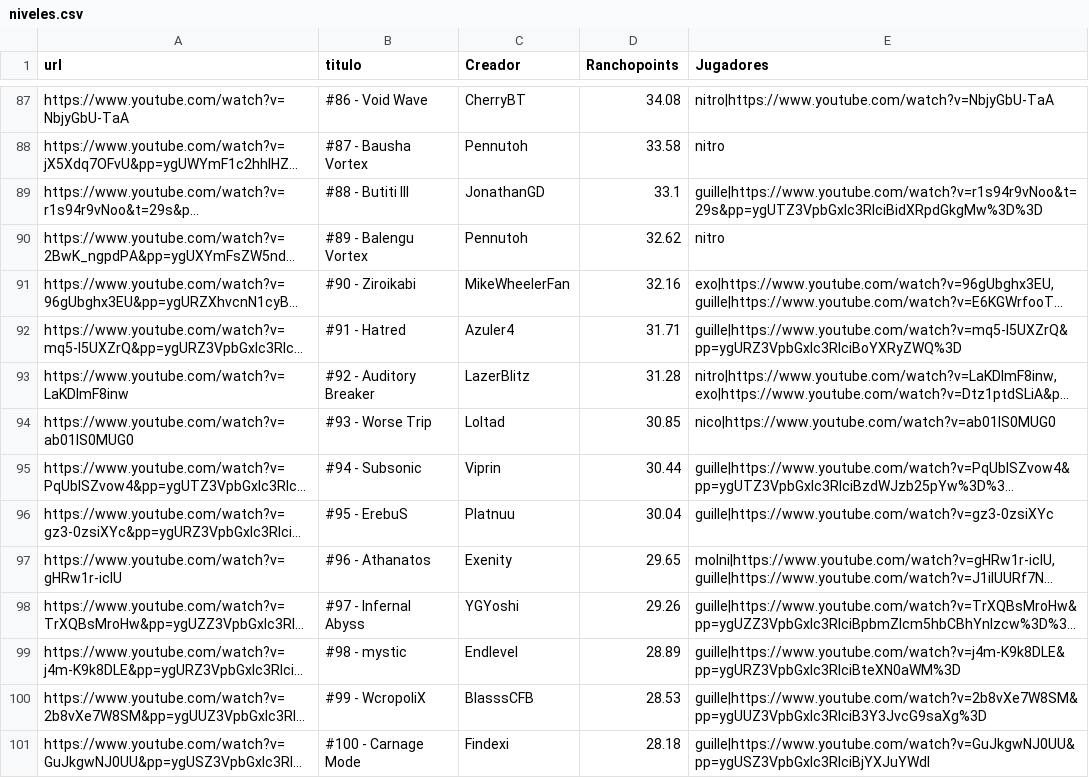
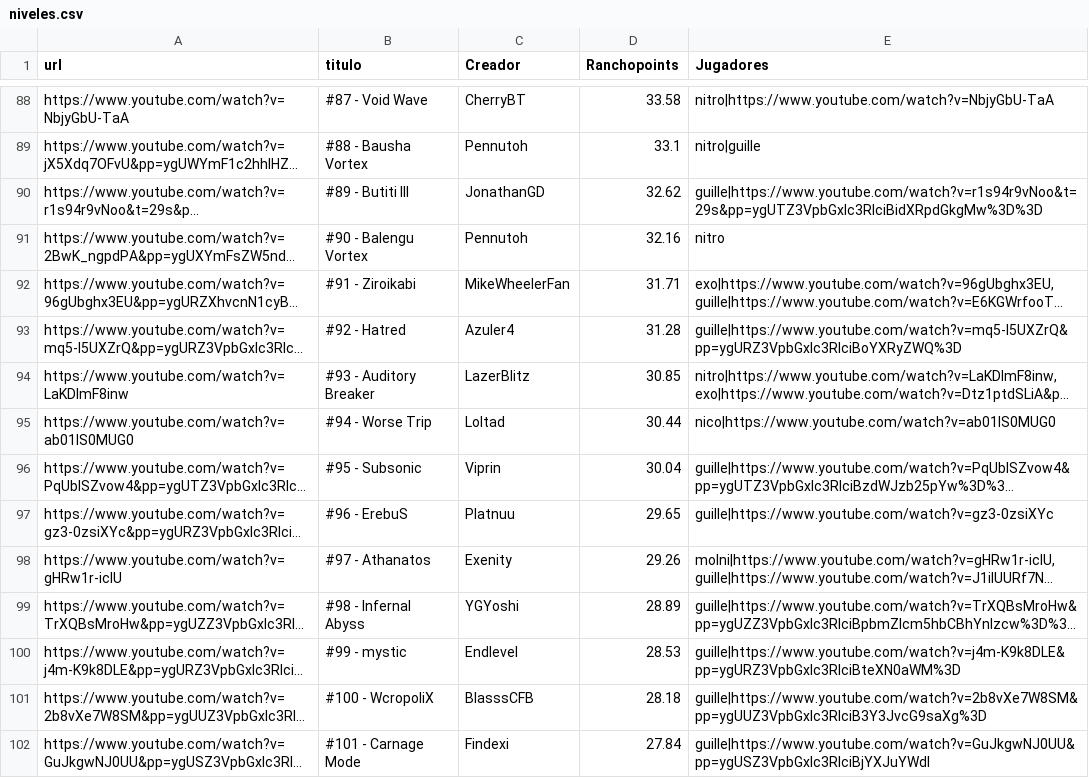
Before and after one commit to Albertorubiogarcia/rancholist, a CSV file: niveles.csv, drawn as a sheet; only a part is shown, gaps mark what is left out; long unchanged cells end in …; addresses are those after the commit; the diff covers the shown part only; the diff names each change by its address in the sheet, - before the commit and + after, or states it on an @@ line.

```diff
--- a/niveles.csv
+++ b/niveles.csv
-B88 (titulo): #86 - Void Wave
+B88 (titulo): #87 - Void Wave
-D88 (Ranchopoints): 34.08
+D88 (Ranchopoints): 33.58
-B89 (titulo): #87 - Bausha Vortex
+B89 (titulo): #88 - Bausha Vortex
-D89 (Ranchopoints): 33.58
+D89 (Ranchopoints): 33.1
-E89 (Jugadores): nitro
+E89 (Jugadores): nitro|guille
-B90 (titulo): #88 - Butiti III
+B90 (titulo): #89 - Butiti III
-D90 (Ranchopoints): 33.1
+D90 (Ranchopoints): 32.62
-B91 (titulo): #89 - Balengu Vortex
+B91 (titulo): #90 - Balengu Vortex
-D91 (Ranchopoints): 32.62
+D91 (Ranchopoints): 32.16
-B92 (titulo): #90 - Ziroikabi
+B92 (titulo): #91 - Ziroikabi
-D92 (Ranchopoints): 32.16
+D92 (Ranchopoints): 31.71
-B93 (titulo): #91 - Hatred
+B93 (titulo): #92 - Hatred
-D93 (Ranchopoints): 31.71
+D93 (Ranchopoints): 31.28
-B94 (titulo): #92 - Auditory Breaker
+B94 (titulo): #93 - Auditory Breaker
-D94 (Ranchopoints): 31.28
+D94 (Ranchopoints): 30.85
-B95 (titulo): #93 - Worse Trip
+B95 (titulo): #94 - Worse Trip
-D95 (Ranchopoints): 30.85
+D95 (Ranchopoints): 30.44
-B96 (titulo): #94 - Subsonic
+B96 (titulo): #95 - Subsonic
-D96 (Ranchopoints): 30.44
+D96 (Ranchopoints): 30.04
-B97 (titulo): #95 - ErebuS
+B97 (titulo): #96 - ErebuS
-D97 (Ranchopoints): 30.04
+D97 (Ranchopoints): 29.65
-B98 (titulo): #96 - Athanatos
+B98 (titulo): #97 - Athanatos
-D98 (Ranchopoints): 29.65
+D98 (Ranchopoints): 29.26
-B99 (titulo): #97 - Infernal Abyss
+B99 (titulo): #98 - Infernal Abyss
-D99 (Ranchopoints): 29.26
+D99 (Ranchopoints): 28.89
-B100 (titulo): #98 - mystic
+B100 (titulo): #99 - mystic
-D100 (Ranchopoints): 28.89
+D100 (Ranchopoints): 28.53
-B101 (titulo): #99 - WcropoliX
+B101 (titulo): #100 - WcropoliX
-D101 (Ranchopoints): 28.53
+D101 (Ranchopoints): 28.18
-B102 (titulo): #100 - Carnage Mode
+B102 (titulo): #101 - Carnage Mode
-D102 (Ranchopoints): 28.18
+D102 (Ranchopoints): 27.84
```
Also changed, not shown: 1 added row and 140 edited cells elsewhere in this file.
